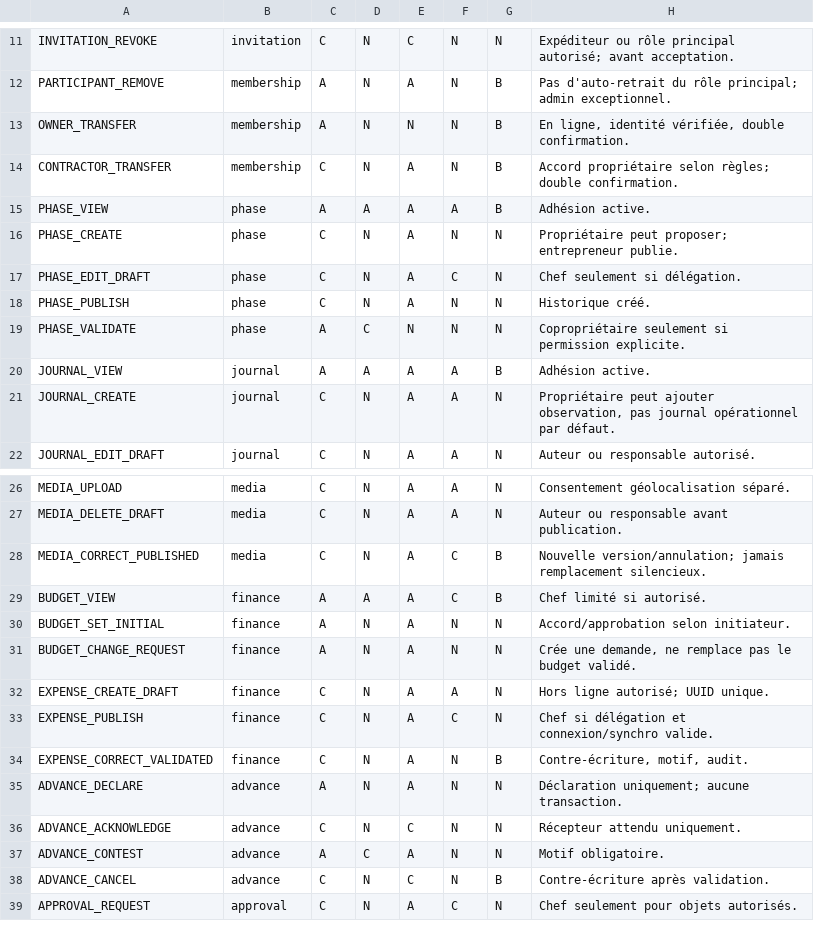
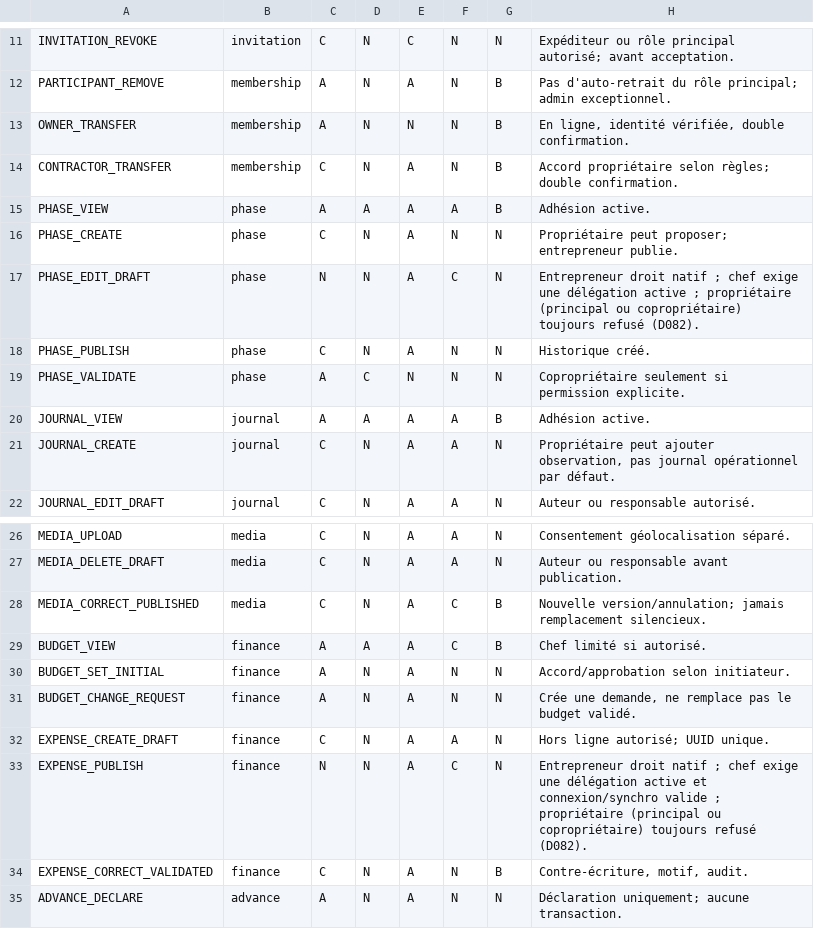
Before and after one commit to oumartata/ChantierLive, a CSV file: PERMISSIONS.csv, drawn as a sheet; only a part is shown, gaps mark what is left out; the shorter side is filled out with more unchanged rows.

```diff
--- a/PERMISSIONS.csv
+++ b/PERMISSIONS.csv
@@ -16,3 +16,3 @@ PHASE_VIEW,phase,A,A,A,A,B,"Adhésion active."
 PHASE_CREATE,phase,C,N,A,N,N,"Propriétaire peut proposer; entrepreneur publie."
-PHASE_EDIT_DRAFT,phase,C,N,A,C,N,"Chef seulement si délégation."
+PHASE_EDIT_DRAFT,phase,N,N,A,C,N,"Entrepreneur droit natif ; chef exige une délégation active ; propriétaire (principal ou copropriétaire) toujours refusé (D082)."
 PHASE_PUBLISH,phase,C,N,A,N,N,"Historique créé."
@@ -32,3 +32,3 @@ BUDGET_CHANGE_REQUEST,finance,A,N,A,N,N,"Crée une demande, ne remplace pas le b
 EXPENSE_CREATE_DRAFT,finance,C,N,A,A,N,"Hors ligne autorisé; UUID unique."
-EXPENSE_PUBLISH,finance,C,N,A,C,N,"Chef si délégation et connexion/synchro valide."
+EXPENSE_PUBLISH,finance,N,N,A,C,N,"Entrepreneur droit natif ; chef exige une délégation active et connexion/synchro valide ; propriétaire (principal ou copropriétaire) toujours refusé (D082)."
 EXPENSE_CORRECT_VALIDATED,finance,C,N,A,N,B,"Contre-écriture, motif, audit."
```
Also changed, not shown: 5 other files.
